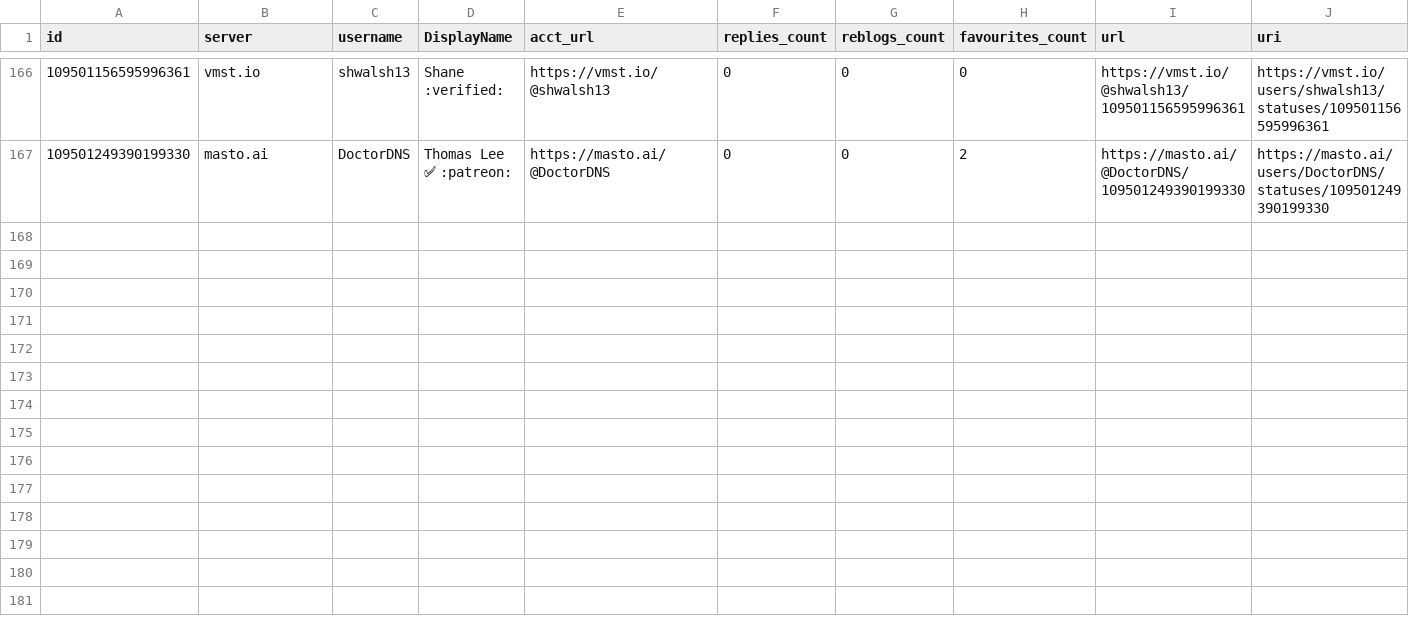
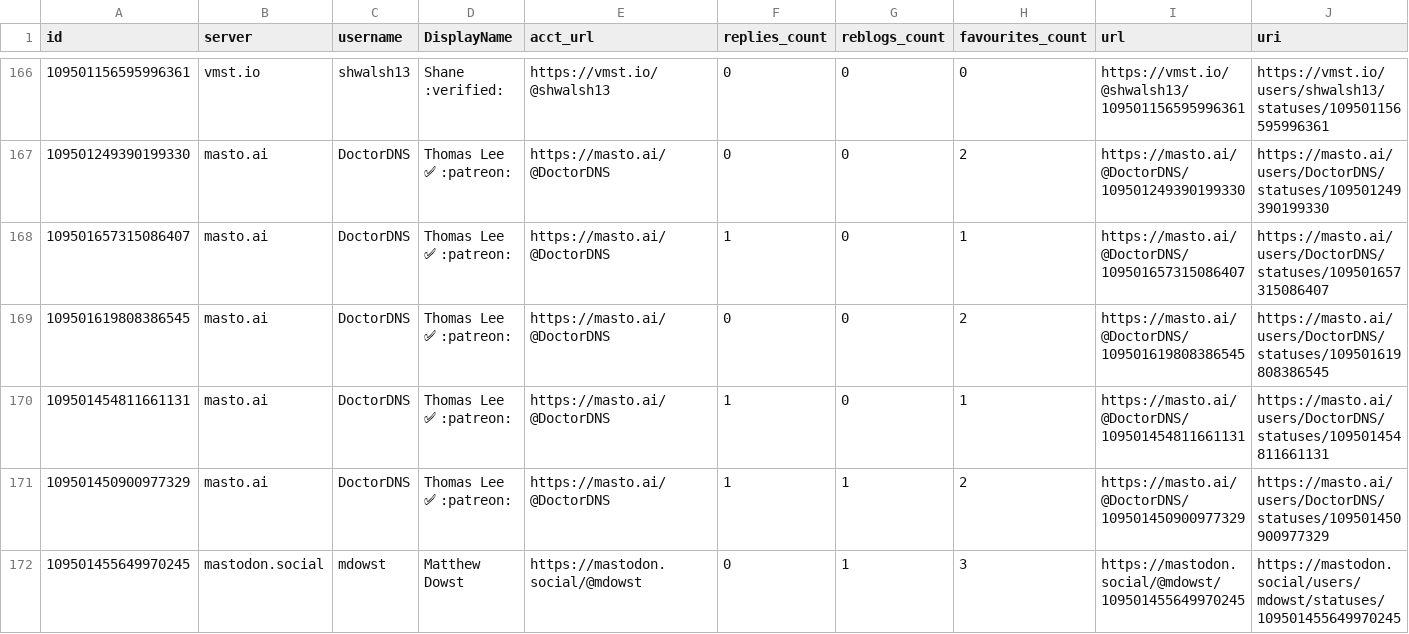
Before and after one commit to mdowst/PowerShell-Mastodon-Report, a CSV file: Data/2022-12.csv, drawn as a sheet; only a part is shown, gaps mark what is left out; rows hold the shown columns only; the diff names each change by its address in the sheet, - before the commit and + after, or states it on an @@ line.

Commit message:
Mastodon Report Run 2022-12-12T16:36:28

```diff
--- a/Data/2022-12.csv
+++ b/Data/2022-12.csv
+row 168: 109501657315086407 | masto.ai | DoctorDNS | Thomas Lee ✅ :patreon: | https://masto.ai/@DoctorDNS | 1 | 0 | 1 | https://masto.ai/@DoctorDNS/109501657315086407 | https://masto.ai/users/DoctorDNS/statuses/109501657315086407
+row 169: 109501619808386545 | masto.ai | DoctorDNS | Thomas Lee ✅ :patreon: | https://masto.ai/@DoctorDNS | 0 | 0 | 2 | https://masto.ai/@DoctorDNS/109501619808386545 | https://masto.ai/users/DoctorDNS/statuses/109501619808386545
+row 170: 109501454811661131 | masto.ai | DoctorDNS | Thomas Lee ✅ :patreon: | https://masto.ai/@DoctorDNS | 1 | 0 | 1 | https://masto.ai/@DoctorDNS/109501454811661131 | https://masto.ai/users/DoctorDNS/statuses/109501454811661131
+row 171: 109501450900977329 | masto.ai | DoctorDNS | Thomas Lee ✅ :patreon: | https://masto.ai/@DoctorDNS | 1 | 1 | 2 | https://masto.ai/@DoctorDNS/109501450900977329 | https://masto.ai/users/DoctorDNS/statuses/109501450900977329
+row 172: 109501455649970245 | mastodon.social | mdowst | Matthew Dowst | https://mastodon.social/@mdowst | 0 | 1 | 3 | https://mastodon.social/@mdowst/109501455649970245 | https://mastodon.social/users/mdowst/statuses/109501455649970245
```
Also changed, not shown: 5 other files.
